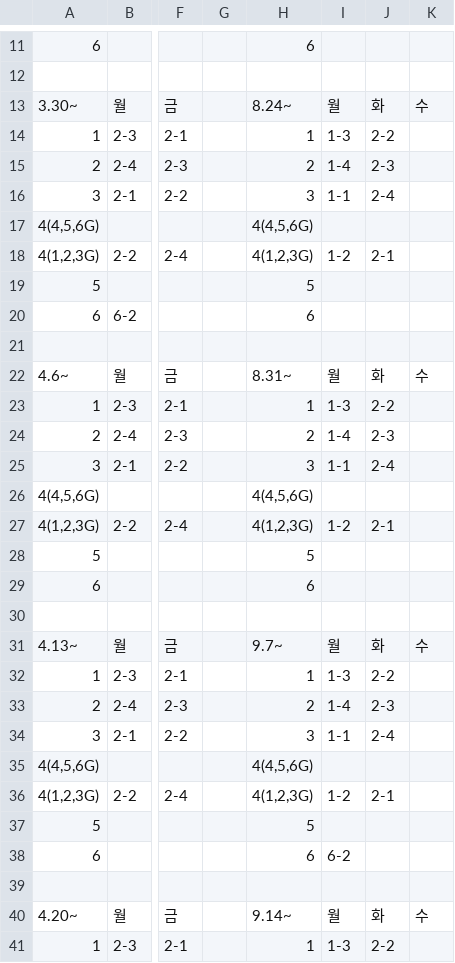
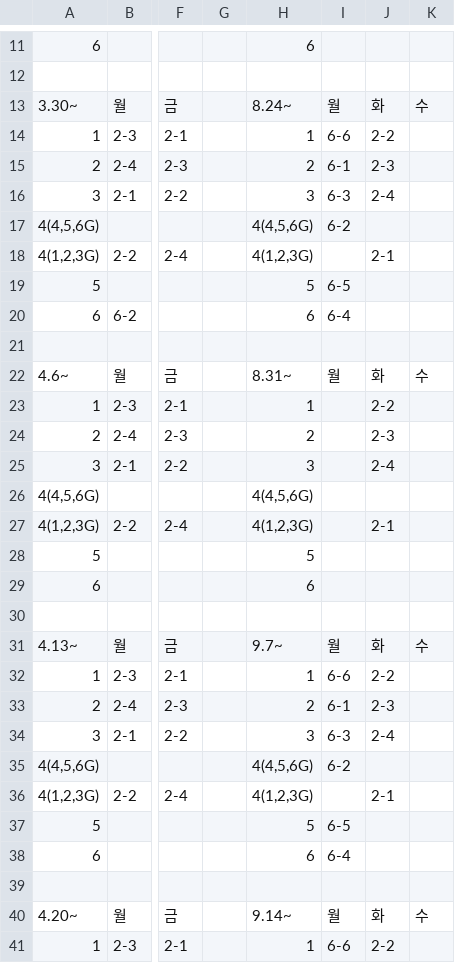
Before and after one commit to Ingyu87/gadongonline, a CSV file: 2026 가동 뮤지컬실 사용대장.xlsx - 시트1.csv, drawn as a sheet; only a part is shown, gaps mark what is left out; the diff covers the shown part only; the diff names each change by its address in the sheet, - before the commit and + after, or states it on an @@ line.

```diff
--- a/2026 가동 뮤지컬실 사용대장.xlsx - 시트1.csv
+++ b/2026 가동 뮤지컬실 사용대장.xlsx - 시트1.csv
-I14: 1-3
+I14: 6-6
-I15: 1-4
+I15: 6-1
-I16: 1-1
+I16: 6-3
-I17: (empty)
+I17: 6-2
-I18: 1-2
+I18: (empty)
-I19: (empty)
+I19: 6-5
-I20: (empty)
+I20: 6-4
-I23: 1-3
+I23: (empty)
-I24: 1-4
+I24: (empty)
-I25: 1-1
+I25: (empty)
-I27: 1-2
+I27: (empty)
-I32: 1-3
+I32: 6-6
-I33: 1-4
+I33: 6-1
-I34: 1-1
+I34: 6-3
-I35: (empty)
+I35: 6-2
-I36: 1-2
+I36: (empty)
-I37: (empty)
+I37: 6-5
-I38: 6-2
+I38: 6-4
-I41: 1-3
+I41: 6-6
```
Also changed, not shown: 118 edited cells elsewhere in this file, public/musical.xlsx.csv.
